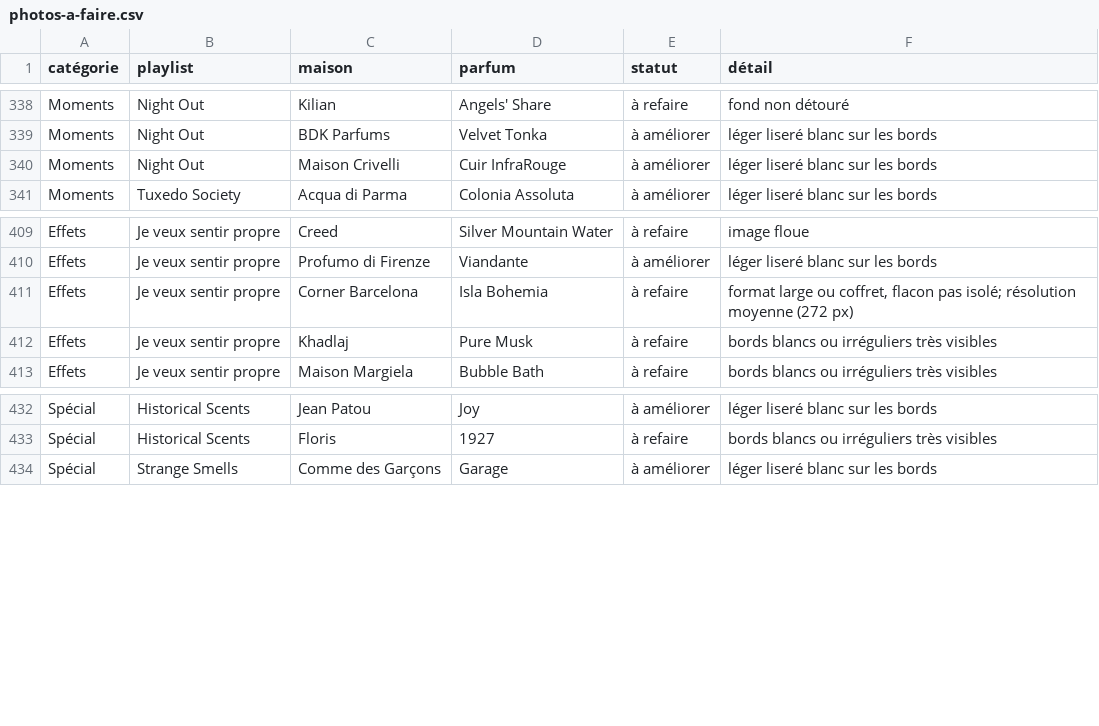
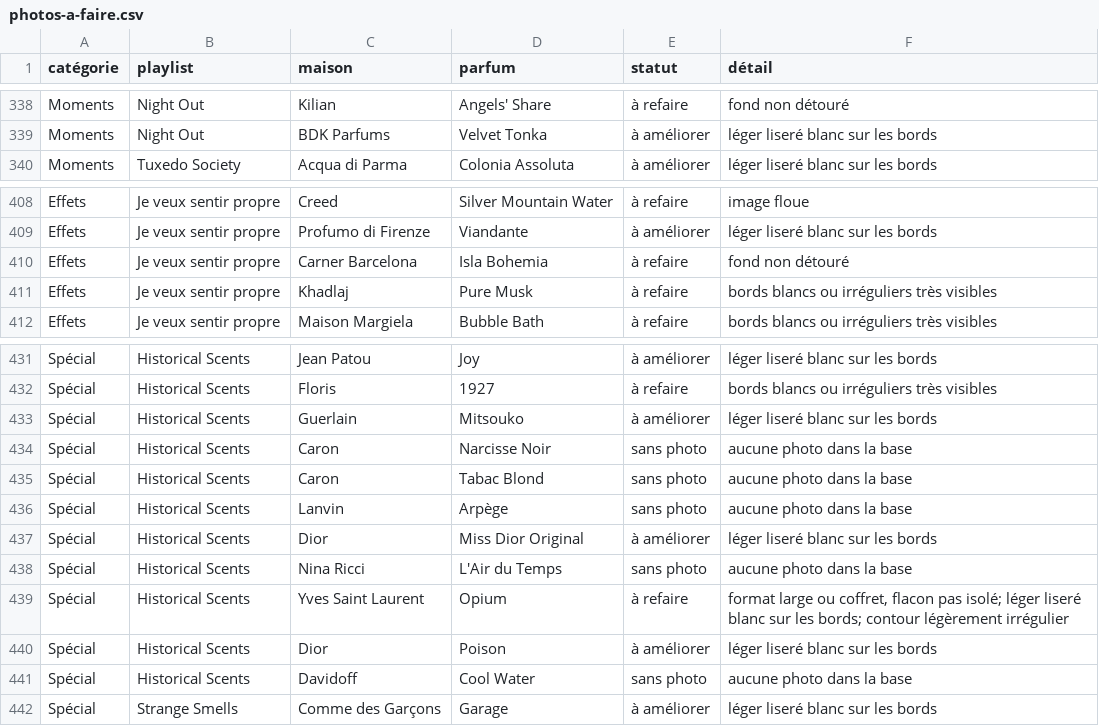
Before and after one commit to roytheo12-rgb/theo-claude, a CSV file: parfumier/data/photos-a-faire.csv, drawn as a sheet; only a part is shown, gaps mark what is left out.

```diff
--- a/parfumier/data/photos-a-faire.csv
+++ b/parfumier/data/photos-a-faire.csv
@@ -339,3 +339,2 @@ Moments;Night Out;Kilian;Angels' Share;à refaire;fond non détouré
 Moments;Night Out;BDK Parfums;Velvet Tonka;à améliorer;léger liseré blanc sur les bords
-Moments;Night Out;Maison Crivelli;Cuir InfraRouge;à améliorer;léger liseré blanc sur les bords
 Moments;Tuxedo Society;Acqua di Parma;Colonia Assoluta;à améliorer;léger liseré blanc sur les bords
@@ -410,3 +409,3 @@ Effets;Je veux sentir propre;Creed;Silver Mountain Water;à refaire;image floue
 Effets;Je veux sentir propre;Profumo di Firenze;Viandante;à améliorer;léger liseré blanc sur les bords
-Effets;Je veux sentir propre;Corner Barcelona;Isla Bohemia;à refaire;"format large ou coffret, flacon pas isolé; résolution moyenne (272 px)"
+Effets;Je veux sentir propre;Carner Barcelona;Isla Bohemia;à refaire;fond non détouré
 Effets;Je veux sentir propre;Khadlaj;Pure Musk;à refaire;bords blancs ou irréguliers très visibles
@@ -433,2 +432,11 @@ Spécial;Historical Scents;Jean Patou;Joy;à améliorer;léger liseré blanc sur
 Spécial;Historical Scents;Floris;1927;à refaire;bords blancs ou irréguliers très visibles
+Spécial;Historical Scents;Guerlain;Mitsouko;à améliorer;léger liseré blanc sur les bords
+Spécial;Historical Scents;Caron;Narcisse Noir;sans photo;aucune photo dans la base
+Spécial;Historical Scents;Caron;Tabac Blond;sans photo;aucune photo dans la base
+Spécial;Historical Scents;Lanvin;Arpège;sans photo;aucune photo dans la base
+Spécial;Historical Scents;Dior;Miss Dior Original;à améliorer;léger liseré blanc sur les bords
+Spécial;Historical Scents;Nina Ricci;L'Air du Temps;sans photo;aucune photo dans la base
+Spécial;Historical Scents;Yves Saint Laurent;Opium;à refaire;"format large ou coffret, flacon pas isolé; léger liseré blanc sur les bords; contour légèrement irrégulier"
+Spécial;Historical Scents;Dior;Poison;à améliorer;léger liseré blanc sur les bords
+Spécial;Historical Scents;Davidoff;Cool Water;sans photo;aucune photo dans la base
 Spécial;Strange Smells;Comme des Garçons;Garage;à améliorer;léger liseré blanc sur les bords
```
Also changed, not shown: 7 other files.
